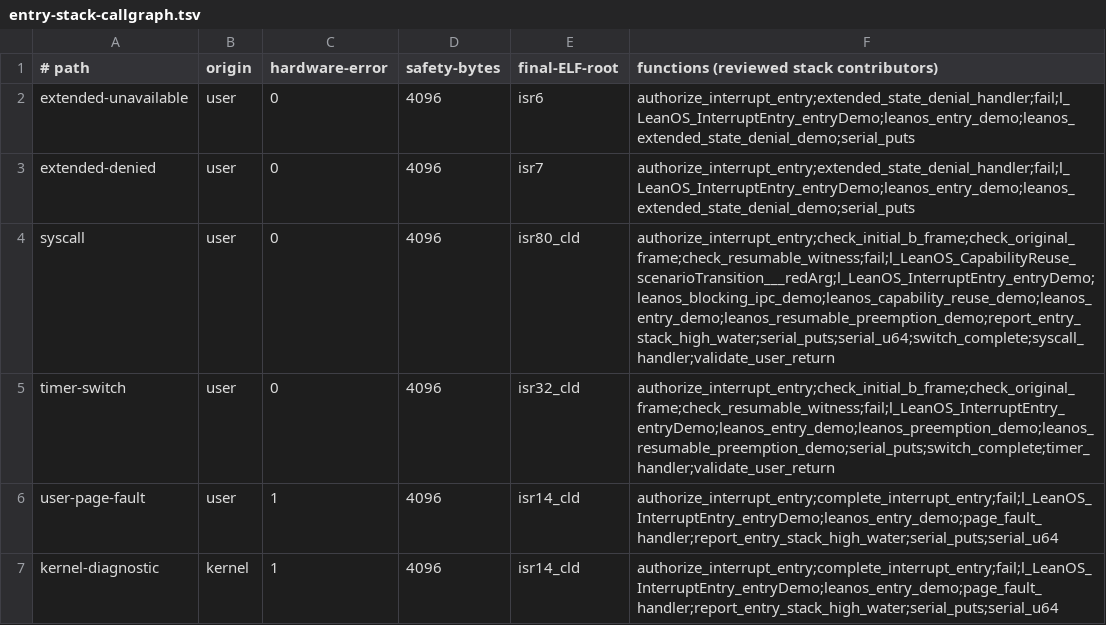
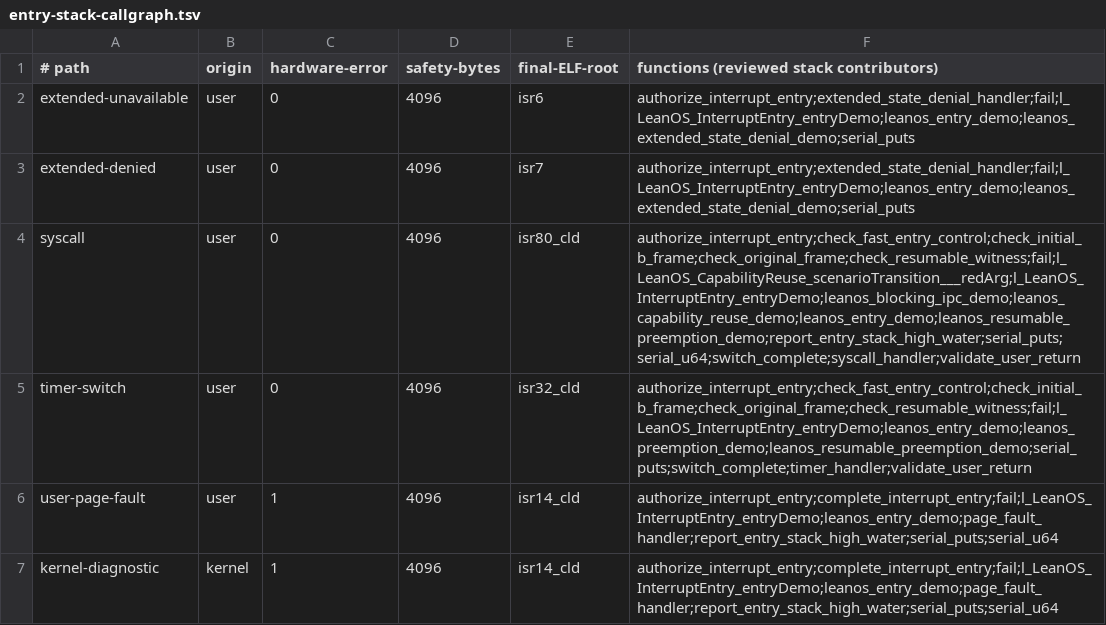
Before and after one commit to rudi-cilibrasi/leanos, a TSV file: scripts/entry-stack-callgraph.tsv, drawn as a sheet.

```diff
--- a/scripts/entry-stack-callgraph.tsv
+++ b/scripts/entry-stack-callgraph.tsv
@@ -3,4 +3,4 @@ extended-unavailable	user	0	4096	isr6	authorize_interrupt_entry;extended_state_d
 extended-denied	user	0	4096	isr7	authorize_interrupt_entry;extended_state_denial_handler;fail;l_LeanOS_InterruptEntry_entryDemo;leanos_entry_demo;leanos_extended_state_denial_demo;serial_puts
-syscall	user	0	4096	isr80_cld	authorize_interrupt_entry;check_initial_b_frame;check_original_frame;check_resumable_witness;fail;l_LeanOS_CapabilityReuse_scenarioTransition___redArg;l_LeanOS_InterruptEntry_entryDemo;leanos_blocking_ipc_demo;leanos_capability_reuse_demo;leanos_entry_demo;leanos_resumable_preemption_demo;report_entry_stack_high_water;serial_puts;serial_u64;switch_complete;syscall_handler;validate_user_return
-timer-switch	user	0	4096	isr32_cld	authorize_interrupt_entry;check_initial_b_frame;check_original_frame;check_resumable_witness;fail;l_LeanOS_InterruptEntry_entryDemo;leanos_entry_demo;leanos_preemption_demo;leanos_resumable_preemption_demo;serial_puts;switch_complete;timer_handler;validate_user_return
+syscall	user	0	4096	isr80_cld	authorize_interrupt_entry;check_fast_entry_control;check_initial_b_frame;check_original_frame;check_resumable_witness;fail;l_LeanOS_CapabilityReuse_scenarioTransition___redArg;l_LeanOS_InterruptEntry_entryDemo;leanos_blocking_ipc_demo;leanos_capability_reuse_demo;leanos_entry_demo;leanos_resumable_preemption_demo;report_entry_stack_high_water;serial_puts;serial_u64;switch_complete;syscall_handler;validate_user_return
+timer-switch	user	0	4096	isr32_cld	authorize_interrupt_entry;check_fast_entry_control;check_initial_b_frame;check_original_frame;check_resumable_witness;fail;l_LeanOS_InterruptEntry_entryDemo;leanos_entry_demo;leanos_preemption_demo;leanos_resumable_preemption_demo;serial_puts;switch_complete;timer_handler;validate_user_return
 user-page-fault	user	1	4096	isr14_cld	authorize_interrupt_entry;complete_interrupt_entry;fail;l_LeanOS_InterruptEntry_entryDemo;leanos_entry_demo;page_fault_handler;report_entry_stack_high_water;serial_puts;serial_u64
```
Also changed, not shown: scripts/emulator-evidence-matrix.tsv, scripts/entry-stack-extended-callgraph.tsv, 28 other files.
